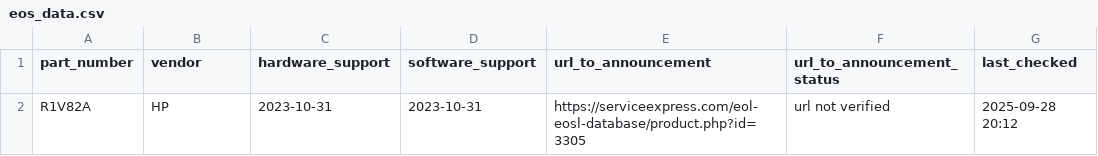
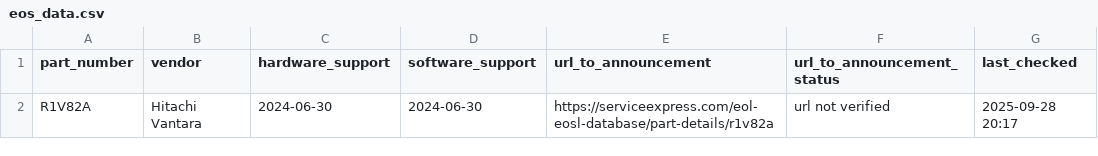
Before and after one commit to manelzz/eos-agent, a CSV file: data/eos_data.csv, drawn as a sheet.

Commit message:
Add EOS info

```diff
--- a/data/eos_data.csv
+++ b/data/eos_data.csv
@@ -1,2 +1,2 @@
 part_number,vendor,hardware_support,software_support,url_to_announcement,url_to_announcement_status,last_checked
-R1V82A,HP,2023-10-31,2023-10-31,https://serviceexpress.com/eol-eosl-database/product.php?id=3305,url not verified,2025-09-28 20:12
+R1V82A,Hitachi Vantara,2024-06-30,2024-06-30,https://serviceexpress.com/eol-eosl-database/part-details/r1v82a,url not verified,2025-09-28 20:17
```
